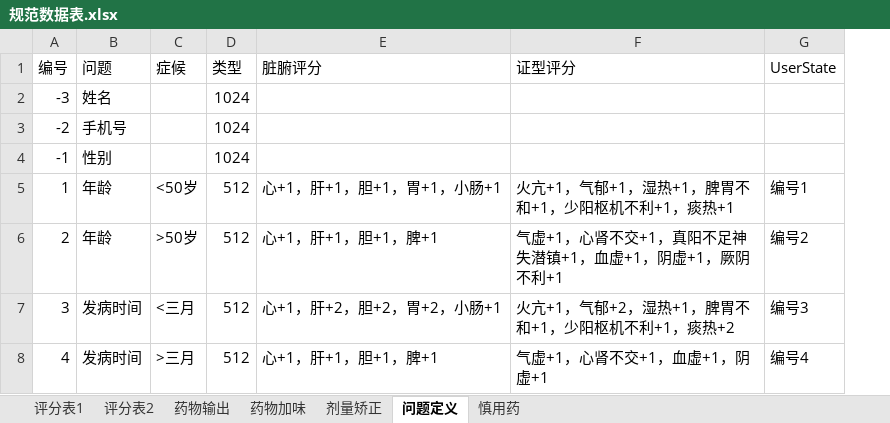
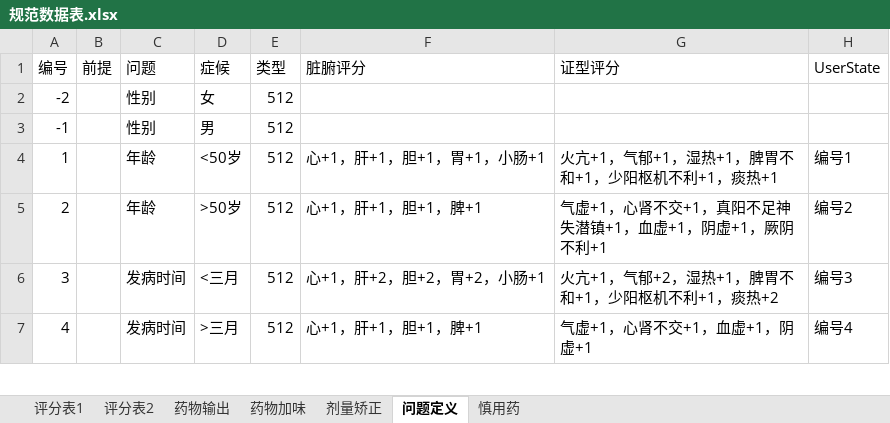
Before and after one commit to ourworldcn/CnMedicine, an Excel workbook: CnMedicine/规范数据表.xlsx, sheet 问题定义, drawn as a sheet; only a part is shown; values as stored, in another font and other column widths than the file's, no borders; removed rows and columns are numbered as before the commit, all else as after; the diff names each change by its address in the sheet, - before the commit and + after, or states it on an @@ line.

```diff
--- a/CnMedicine/规范数据表.xlsx (sheet 问题定义)
+++ b/CnMedicine/规范数据表.xlsx (sheet 问题定义)
+column B (前提), empty
-row 2: -3 | 姓名 |  | 1024
-row 3: -2 | 手机号 |  | 1024
-row 4: -1 | 性别 |  | 1024
+row 2: -2 |  | 性别 | 女 | 512
+row 3: -1 |  | 性别 | 男 | 512
```
Also changed, not shown: formulas that keep their value, 11 other files.
